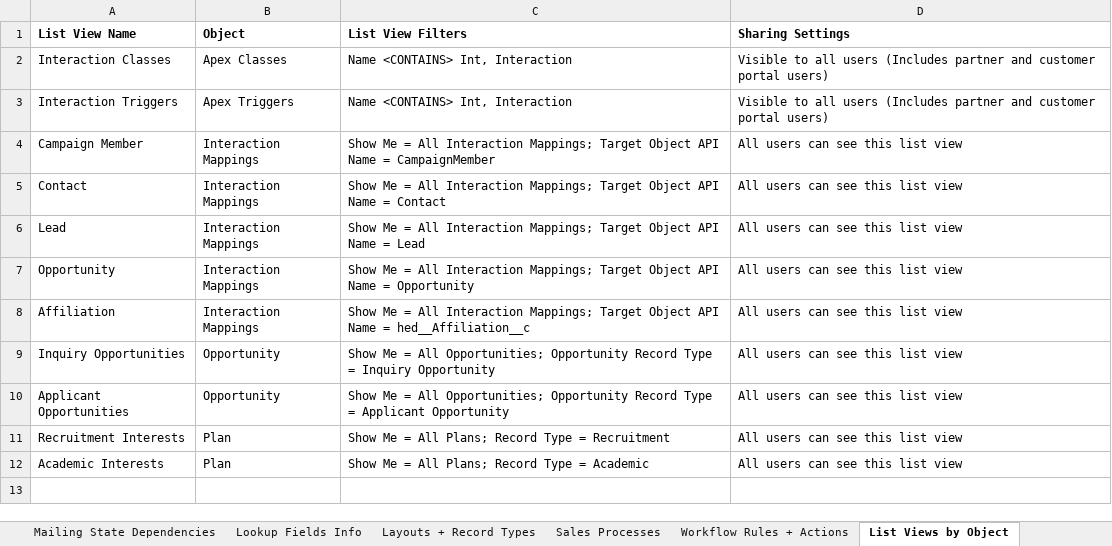
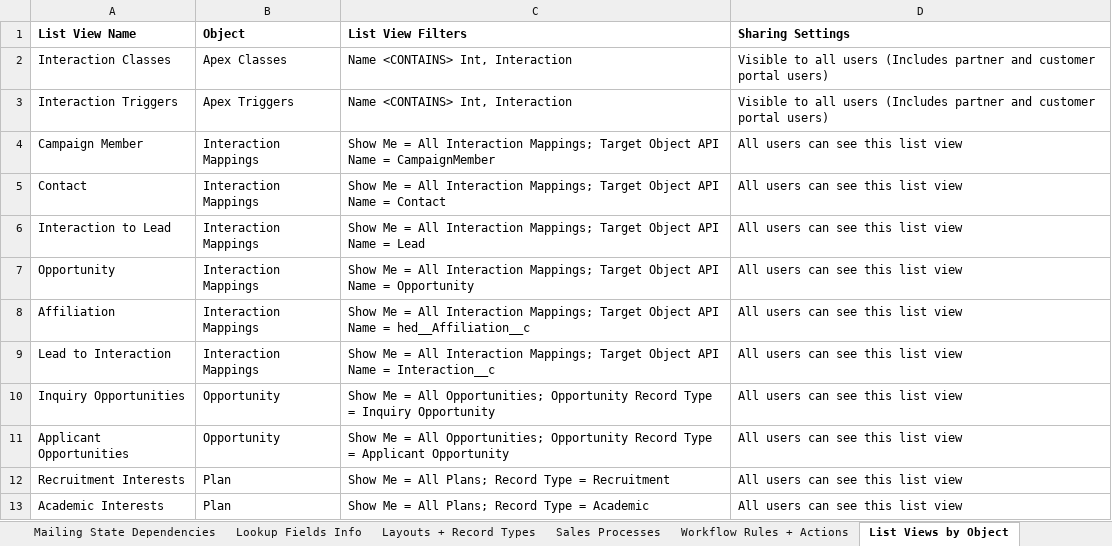
Before and after one commit to SFDO-Community-Sprints/Interactions-for-Student-Recruitment, an Excel workbook: Docs/Data Dictionary - Interactions for Student Recruitment.xlsx, sheet List Views by Object, drawn as a sheet; values as stored, in another font and other column widths than the file's, no borders; the diff names each change by its address in the sheet, - before the commit and + after, or states it on an @@ line.

```diff
--- a/Docs/Data Dictionary - Interactions for Student Recruitment.xlsx (sheet List Views by Object)
+++ b/Docs/Data Dictionary - Interactions for Student Recruitment.xlsx (sheet List Views by Object)
-A6 (List View Name): Lead
+A6 (List View Name): Interaction to Lead
+row 9: Lead to Interaction | Interaction Mappings | Show Me = All Interaction Mappings; Target Object API Name = Interaction__c | All users can see this list view
```
Also changed, not shown: sheet Fields by Object, sheet Picklist Fields + Values, sheet Workflow Rules + Actions, sheet Contents, Docs/Sample Data - Interactions for Student Recruitment.xlsx, 5 other files.
